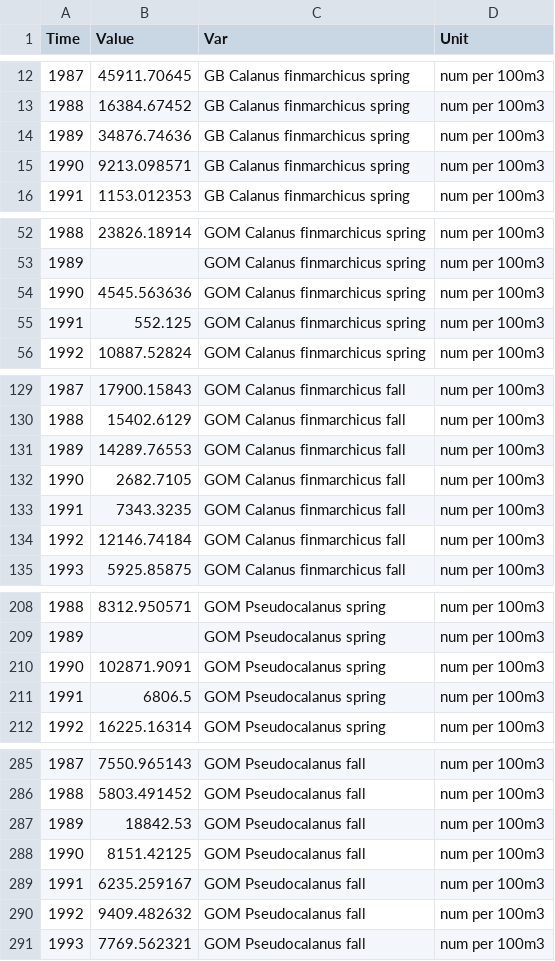
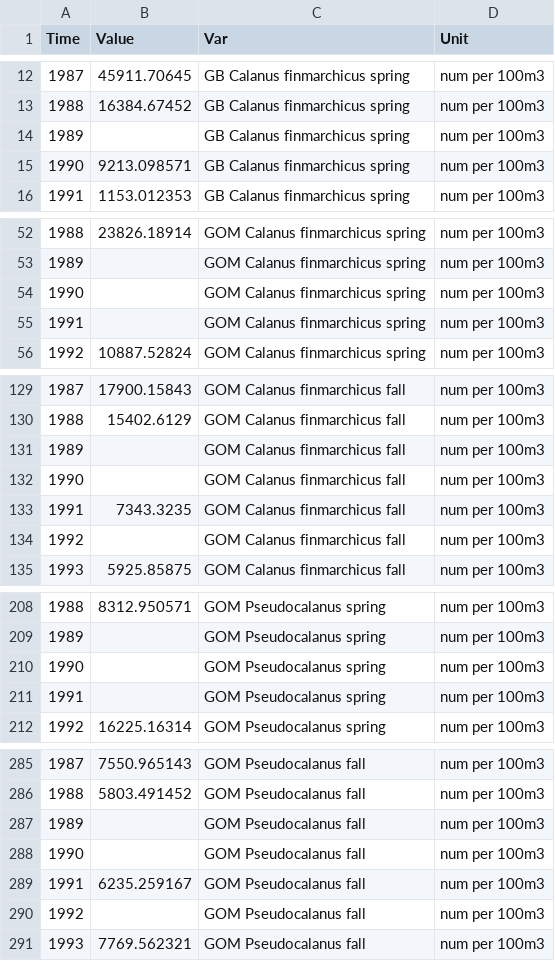
Before and after one commit to slucey/SOE, a CSV file: soe ne zoo_long.csv, drawn as a sheet; only a part is shown, gaps mark what is left out; the diff covers the shown part only.

```diff
--- a/soe ne zoo_long.csv
+++ b/soe ne zoo_long.csv
@@ -14 +14 @@ Time,Value,Var,Unit,,,,,,,,,,,
-1989,34876.74636,GB Calanus finmarchicus spring,num per 100m3,,,,,,,,,,,
+1989,,GB Calanus finmarchicus spring,num per 100m3
@@ -54,2 +54,2 @@ Time,Value,Var,Unit,,,,,,,,,,,
-1990,4545.563636,GOM Calanus finmarchicus spring,num per 100m3,,,,,,,,,,,
-1991,552.125,GOM Calanus finmarchicus spring,num per 100m3,,,,,,,,,,,
+1990,,GOM Calanus finmarchicus spring,num per 100m3
+1991,,GOM Calanus finmarchicus spring,num per 100m3
@@ -131,2 +131,2 @@ Time,Value,Var,Unit,,,,,,,,,,,
-1989,14289.76553,GOM Calanus finmarchicus fall,num per 100m3,,,,,,,,,,,
-1990,2682.7105,GOM Calanus finmarchicus fall,num per 100m3,,,,,,,,,,,
+1989,,GOM Calanus finmarchicus fall,num per 100m3
+1990,,GOM Calanus finmarchicus fall,num per 100m3
@@ -134 +134 @@ Time,Value,Var,Unit,,,,,,,,,,,
-1992,12146.74184,GOM Calanus finmarchicus fall,num per 100m3,,,,,,,,,,,
+1992,,GOM Calanus finmarchicus fall,num per 100m3
@@ -210,2 +210,2 @@ Time,Value,Var,Unit,,,,,,,,,,,
-1990,102871.9091,GOM Pseudocalanus spring,num per 100m3,,,,,,,,,,,
-1991,6806.5,GOM Pseudocalanus spring,num per 100m3,,,,,,,,,,,
+1990,,GOM Pseudocalanus spring,num per 100m3
+1991,,GOM Pseudocalanus spring,num per 100m3
@@ -287,2 +287,2 @@ Time,Value,Var,Unit,,,,,,,,,,,
-1989,18842.53,GOM Pseudocalanus fall,num per 100m3,,,,,,,,,,,
-1990,8151.42125,GOM Pseudocalanus fall,num per 100m3,,,,,,,,,,,
+1989,,GOM Pseudocalanus fall,num per 100m3
+1990,,GOM Pseudocalanus fall,num per 100m3
@@ -290 +290 @@ Time,Value,Var,Unit,,,,,,,,,,,
-1992,9409.482632,GOM Pseudocalanus fall,num per 100m3,,,,,,,,,,,
+1992,,GOM Pseudocalanus fall,num per 100m3
```
Also changed, not shown: 1 edited cell elsewhere in this file, 1 other file.
